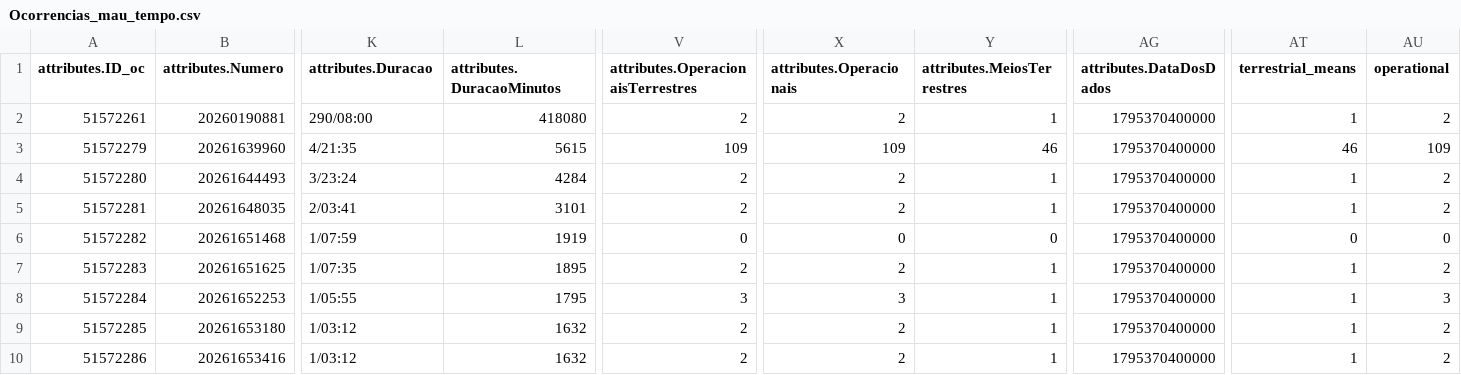
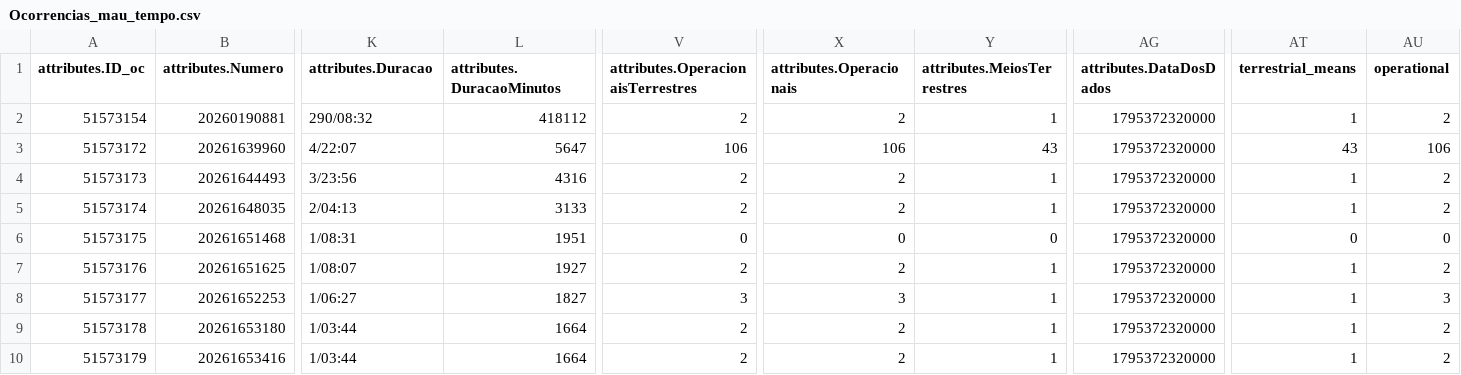
Before and after one commit to CatiaBarros/occurrence-data-collector, a CSV file: Ocorrencias_mau_tempo.csv, drawn as a sheet; only a part is shown, gaps mark what is left out; the diff covers the shown part only; the diff names each change by its address in the sheet, - before the commit and + after, or states it on an @@ line.

```diff
--- a/Ocorrencias_mau_tempo.csv
+++ b/Ocorrencias_mau_tempo.csv
-A2 (attributes.ID_oc): 51572261
+A2 (attributes.ID_oc): 51573154
-K2 (attributes.Duracao): 290/08:00
+K2 (attributes.Duracao): 290/08:32
-L2 (attributes.DuracaoMinutos): 418080
+L2 (attributes.DuracaoMinutos): 418112
-AG2:AG10 (attributes.DataDosDados): 1795370400000
+AG2:AG10 (attributes.DataDosDados): 1795372320000
-A3 (attributes.ID_oc): 51572279
+A3 (attributes.ID_oc): 51573172
-K3 (attributes.Duracao): 4/21:35
+K3 (attributes.Duracao): 4/22:07
-L3 (attributes.DuracaoMinutos): 5615
+L3 (attributes.DuracaoMinutos): 5647
-V3: 109
+V3: 106
-X3 (attributes.Operacionais): 109
+X3 (attributes.Operacionais): 106
-Y3 (attributes.MeiosTerrestres): 46
+Y3 (attributes.MeiosTerrestres): 43
-AT3 (terrestrial_means): 46
+AT3 (terrestrial_means): 43
-AU3 (operational): 109
+AU3 (operational): 106
-A4 (attributes.ID_oc): 51572280
+A4 (attributes.ID_oc): 51573173
-K4 (attributes.Duracao): 3/23:24
+K4 (attributes.Duracao): 3/23:56
-L4 (attributes.DuracaoMinutos): 4284
+L4 (attributes.DuracaoMinutos): 4316
-A5 (attributes.ID_oc): 51572281
+A5 (attributes.ID_oc): 51573174
-K5 (attributes.Duracao): 2/03:41
+K5 (attributes.Duracao): 2/04:13
-L5 (attributes.DuracaoMinutos): 3101
+L5 (attributes.DuracaoMinutos): 3133
-A6 (attributes.ID_oc): 51572282
+A6 (attributes.ID_oc): 51573175
-K6 (attributes.Duracao): 1/07:59
+K6 (attributes.Duracao): 1/08:31
-L6 (attributes.DuracaoMinutos): 1919
+L6 (attributes.DuracaoMinutos): 1951
-A7 (attributes.ID_oc): 51572283
+A7 (attributes.ID_oc): 51573176
-K7 (attributes.Duracao): 1/07:35
+K7 (attributes.Duracao): 1/08:07
-L7 (attributes.DuracaoMinutos): 1895
+L7 (attributes.DuracaoMinutos): 1927
-A8 (attributes.ID_oc): 51572284
+A8 (attributes.ID_oc): 51573177
-K8 (attributes.Duracao): 1/05:55
+K8 (attributes.Duracao): 1/06:27
-L8 (attributes.DuracaoMinutos): 1795
+L8 (attributes.DuracaoMinutos): 1827
-A9 (attributes.ID_oc): 51572285
+A9 (attributes.ID_oc): 51573178
-K9:K10 (attributes.Duracao): 1/03:12
+K9:K10 (attributes.Duracao): 1/03:44
-L9:L10 (attributes.DuracaoMinutos): 1632
+L9:L10 (attributes.DuracaoMinutos): 1664
-A10 (attributes.ID_oc): 51572286
+A10 (attributes.ID_oc): 51573179
```
Also changed, not shown: 1 added row, 1 removed row and 24 edited cells elsewhere in this file, Ocorrencias_incendio.csv, dados_prociv_expanded.csv, 1 other file.
